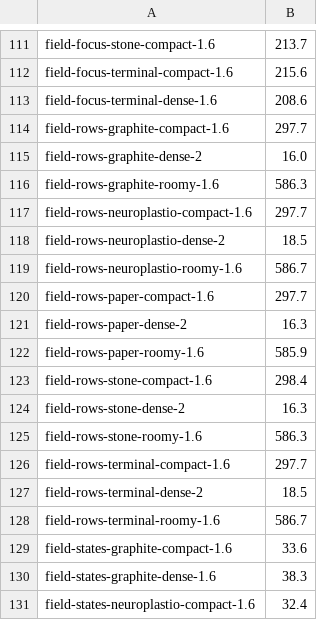
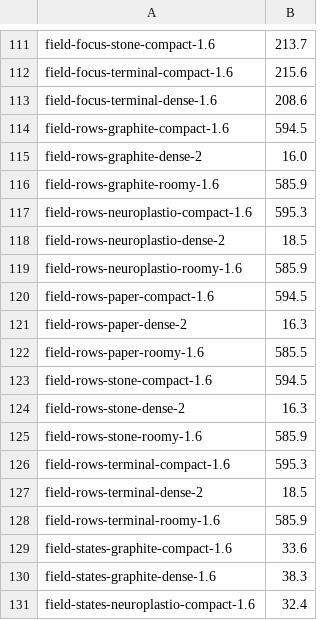
Before and after one commit to neuroplastio/hotty-surf, a TSV file: scripts/gate/baseline.tsv, drawn as a sheet; only a part is shown, gaps mark what is left out.

```diff
--- a/scripts/gate/baseline.tsv
+++ b/scripts/gate/baseline.tsv
@@ -113,17 +113,17 @@ field-focus-terminal-compact-1.6	215.6
 field-focus-terminal-dense-1.6	208.6
-field-rows-graphite-compact-1.6	297.7
+field-rows-graphite-compact-1.6	594.5
 field-rows-graphite-dense-2	16.0
-field-rows-graphite-roomy-1.6	586.3
-field-rows-neuroplastio-compact-1.6	297.7
+field-rows-graphite-roomy-1.6	585.9
+field-rows-neuroplastio-compact-1.6	595.3
 field-rows-neuroplastio-dense-2	18.5
-field-rows-neuroplastio-roomy-1.6	586.7
-field-rows-paper-compact-1.6	297.7
+field-rows-neuroplastio-roomy-1.6	585.9
+field-rows-paper-compact-1.6	594.5
 field-rows-paper-dense-2	16.3
-field-rows-paper-roomy-1.6	585.9
-field-rows-stone-compact-1.6	298.4
+field-rows-paper-roomy-1.6	585.5
+field-rows-stone-compact-1.6	594.5
 field-rows-stone-dense-2	16.3
-field-rows-stone-roomy-1.6	586.3
-field-rows-terminal-compact-1.6	297.7
+field-rows-stone-roomy-1.6	585.9
+field-rows-terminal-compact-1.6	595.3
 field-rows-terminal-dense-2	18.5
-field-rows-terminal-roomy-1.6	586.7
+field-rows-terminal-roomy-1.6	585.9
 field-states-graphite-compact-1.6	33.6
```
Also changed, not shown: 1 other file.
